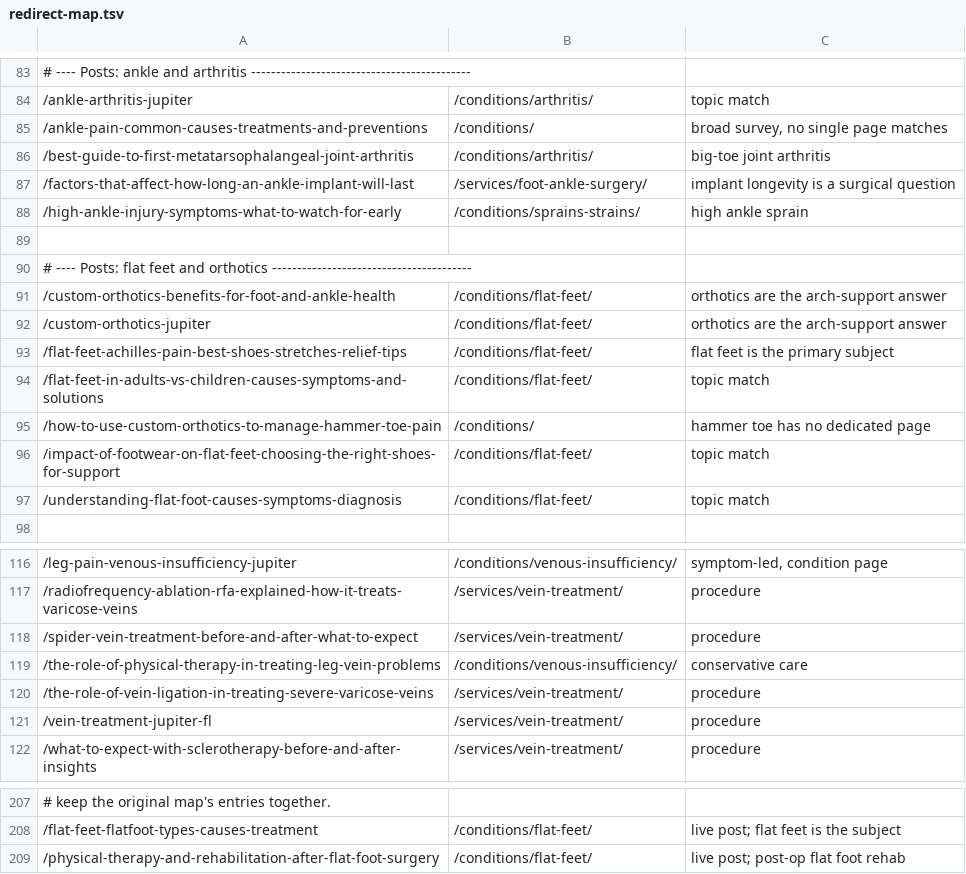
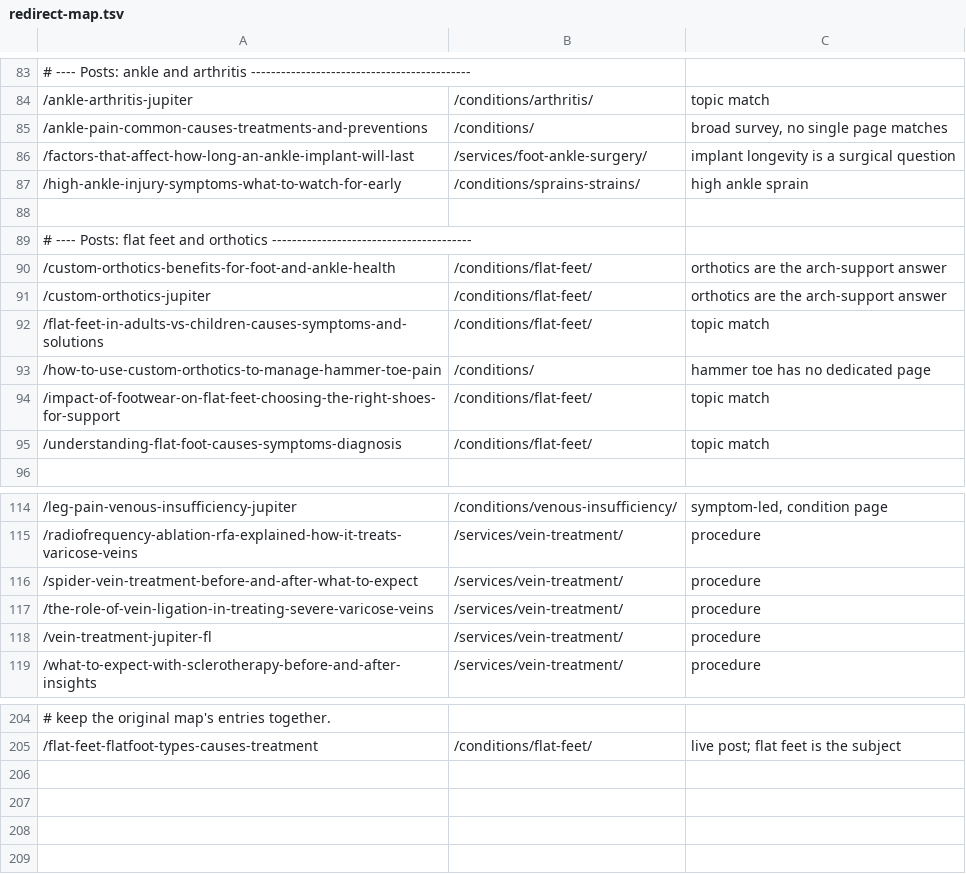
Before and after one commit to Design-of-Man/abacoapodiatry, a TSV file: _src/redirect-map.tsv, drawn as a sheet; only a part is shown, gaps mark what is left out; the diff names each change by its address in the sheet, - before the commit and + after, or states it on an @@ line.

```diff
--- a/_src/redirect-map.tsv
+++ b/_src/redirect-map.tsv
-row 86: /best-guide-to-first-metatarsophalangeal-joint-arthritis | /conditions/arthritis/ | big-toe joint arthritis
-row 93: /flat-feet-achilles-pain-best-shoes-stretches-relief-tips | /conditions/flat-feet/ | flat feet is the primary subject
-row 119: /the-role-of-physical-therapy-in-treating-leg-vein-problems | /conditions/venous-insufficiency/ | conservative care
-row 209: /physical-therapy-and-rehabilitation-after-flat-foot-surgery | /conditions/flat-feet/ | live post; post-op flat foot rehab
```
Also changed, not shown: 12 other files.
